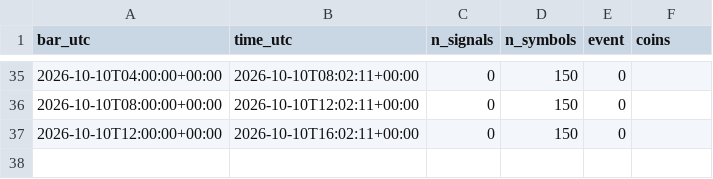
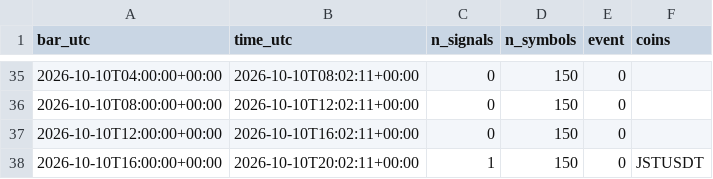
Before and after one commit to daijobudesu69/Crypto-REM, a CSV file: state/flush_signals.csv, drawn as a sheet; only a part is shown, gaps mark what is left out.

```diff
--- a/state/flush_signals.csv
+++ b/state/flush_signals.csv
@@ -37 +37,2 @@ bar_utc,time_utc,n_signals,n_symbols,event,coins
 2026-10-10T12:00:00+00:00,2026-10-10T16:02:11+00:00,0,150,0,
+2026-10-10T16:00:00+00:00,2026-10-10T20:02:11+00:00,1,150,0,JSTUSDT
```
Also changed, not shown: state/runs.csv, 1 other file.
